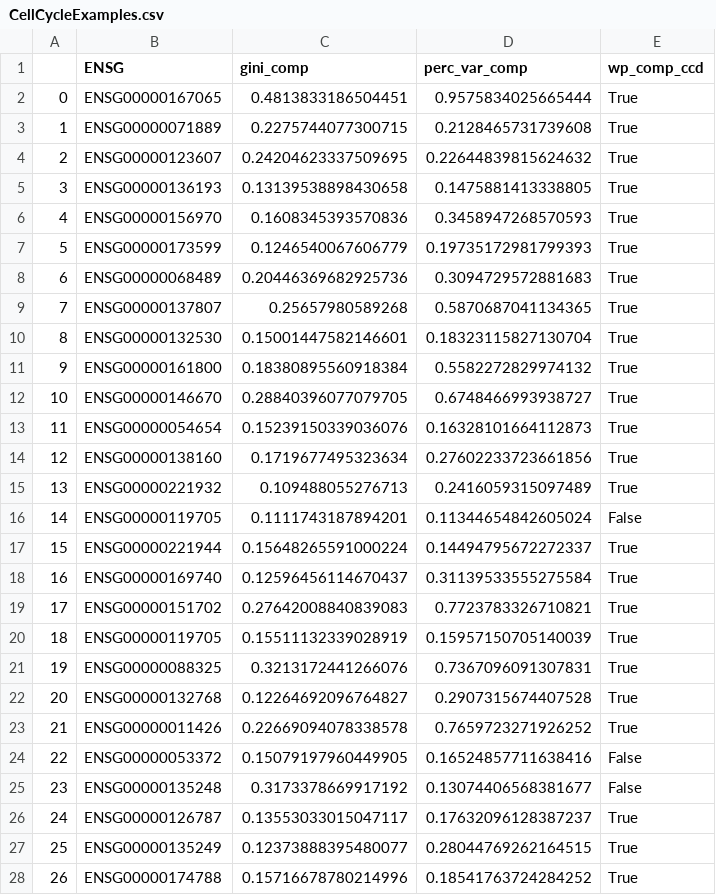
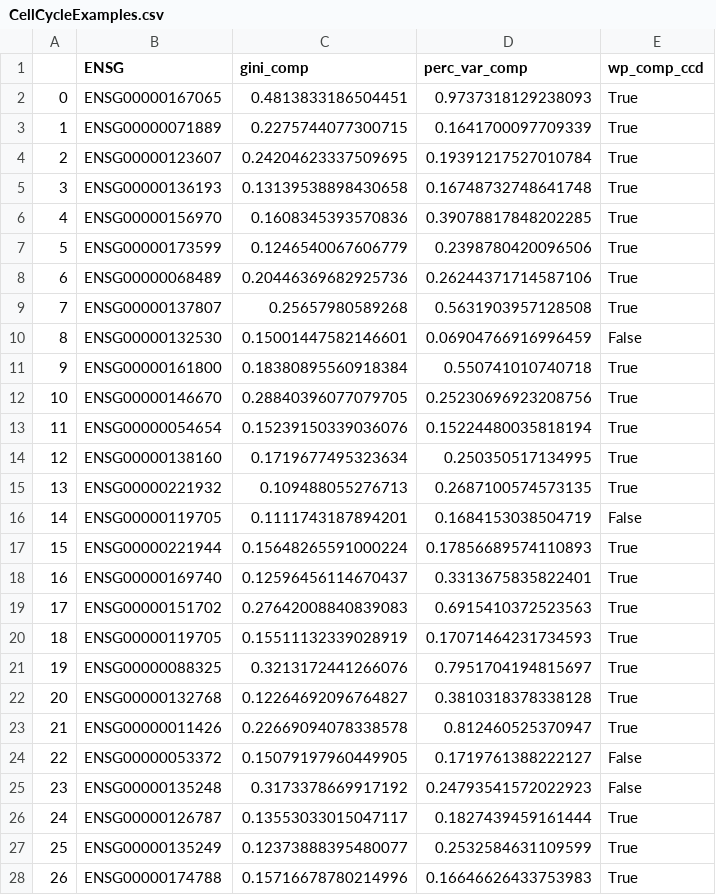
Before and after one commit to CellProfiling/SingleCellProteogenomics, a CSV file: output/CellCycleExamples.csv, drawn as a sheet; only a part is shown; the diff covers the shown part only.

```diff
--- a/output/CellCycleExamples.csv
+++ b/output/CellCycleExamples.csv
@@ -1,28 +1,28 @@
 ,ENSG,gini_comp,perc_var_comp,wp_comp_ccd
-0,ENSG00000167065,0.4813833186504451,0.9575834025665444,True
-1,ENSG00000071889,0.2275744077300715,0.2128465731739608,True
-2,ENSG00000123607,0.24204623337509695,0.22644839815624632,True
-3,ENSG00000136193,0.13139538898430658,0.1475881413338805,True
-4,ENSG00000156970,0.1608345393570836,0.3458947268570593,True
-5,ENSG00000173599,0.1246540067606779,0.19735172981799393,True
-6,ENSG00000068489,0.20446369682925736,0.3094729572881683,True
-7,ENSG00000137807,0.25657980589268,0.5870687041134365,True
-8,ENSG00000132530,0.15001447582146601,0.18323115827130704,True
-9,ENSG00000161800,0.18380895560918384,0.5582272829974132,True
-10,ENSG00000146670,0.28840396077079705,0.6748466993938727,True
-11,ENSG00000054654,0.15239150339036076,0.16328101664112873,True
-12,ENSG00000138160,0.1719677495323634,0.27602233723661856,True
-13,ENSG00000221932,0.109488055276713,0.2416059315097489,True
-14,ENSG00000119705,0.1111743187894201,0.11344654842605024,False
-15,ENSG00000221944,0.15648265591000224,0.14494795672272337,True
-16,ENSG00000169740,0.12596456114670437,0.31139533555275584,True
-17,ENSG00000151702,0.27642008840839083,0.7723783326710821,True
-18,ENSG00000119705,0.15511132339028919,0.15957150705140039,True
-19,ENSG00000088325,0.3213172441266076,0.7367096091307831,True
-20,ENSG00000132768,0.12264692096764827,0.2907315674407528,True
-21,ENSG00000011426,0.22669094078338578,0.7659723271926252,True
-22,ENSG00000053372,0.15079197960449905,0.16524857711638416,False
-23,ENSG00000135248,0.3173378669917192,0.13074406568381677,False
-24,ENSG00000126787,0.13553033015047117,0.17632096128387237,True
-25,ENSG00000135249,0.12373888395480077,0.28044769262164515,True
-26,ENSG00000174788,0.15716678780214996,0.18541763724284252,True
+0,ENSG00000167065,0.4813833186504451,0.9737318129238093,True
+1,ENSG00000071889,0.2275744077300715,0.1641700097709339,True
+2,ENSG00000123607,0.24204623337509695,0.19391217527010784,True
+3,ENSG00000136193,0.13139538898430658,0.16748732748641748,True
+4,ENSG00000156970,0.1608345393570836,0.39078817848202285,True
+5,ENSG00000173599,0.1246540067606779,0.2398780420096506,True
+6,ENSG00000068489,0.20446369682925736,0.26244371714587106,True
+7,ENSG00000137807,0.25657980589268,0.5631903957128508,True
+8,ENSG00000132530,0.15001447582146601,0.06904766916996459,False
+9,ENSG00000161800,0.18380895560918384,0.550741010740718,True
+10,ENSG00000146670,0.28840396077079705,0.25230696923208756,True
+11,ENSG00000054654,0.15239150339036076,0.15224480035818194,True
+12,ENSG00000138160,0.1719677495323634,0.250350517134995,True
+13,ENSG00000221932,0.109488055276713,0.2687100574573135,True
+14,ENSG00000119705,0.1111743187894201,0.1684153038504719,False
+15,ENSG00000221944,0.15648265591000224,0.17856689574110893,True
+16,ENSG00000169740,0.12596456114670437,0.3313675835822401,True
+17,ENSG00000151702,0.27642008840839083,0.6915410372523563,True
+18,ENSG00000119705,0.15511132339028919,0.17071464231734593,True
+19,ENSG00000088325,0.3213172441266076,0.7951704194815697,True
+20,ENSG00000132768,0.12264692096764827,0.3810318378338128,True
+21,ENSG00000011426,0.22669094078338578,0.812460525370947,True
+22,ENSG00000053372,0.15079197960449905,0.1719761388222127,False
+23,ENSG00000135248,0.3173378669917192,0.24793541572022923,False
+24,ENSG00000126787,0.13553033015047117,0.1827439459161444,True
+25,ENSG00000135249,0.12373888395480077,0.2532584631109599,True
+26,ENSG00000174788,0.15716678780214996,0.16646626433753983,True
```
Also changed, not shown: 11 edited cells elsewhere in this file, output/DianaCCDMissingProteins.csv, output/NewToDianaCCDProteins.csv, 3 other files.
